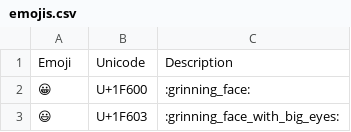
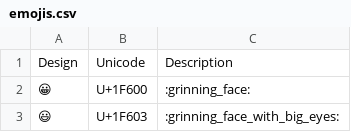
Before and after one commit to GoncaloSilva2001/ProjetoLicenciatura, a CSV file: emojis.csv, drawn as a sheet; only a part is shown.

Commit message:
Adicionados os emojis, unicode ,  descrição e score

```diff
--- a/emojis.csv
+++ b/emojis.csv
@@ -1,2 +1,2 @@
-Emoji,Unicode,Description
+Design,Unicode,Description
 😀,U+1F600,:grinning_face:
```
Also changed, not shown: 8 other files.
